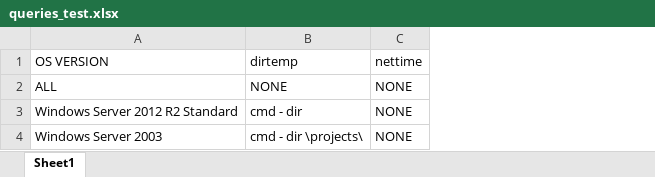
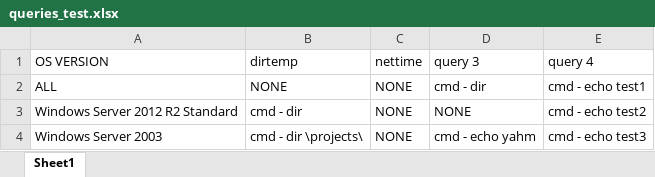
Before and after one commit to yahmlevi/ardom-1, an Excel workbook: servers_query_automation/queries_test.xlsx, sheet Sheet1, drawn as a sheet; values as stored, in another font and other column widths than the file's, no borders; the diff names each change by its address in the sheet, - before the commit and + after, or states it on an @@ line.

```diff
--- a/servers_query_automation/queries_test.xlsx (sheet Sheet1)
+++ b/servers_query_automation/queries_test.xlsx (sheet Sheet1)
+column D (query 3), rows 2-4: cmd - dir | NONE | cmd - echo yahm
+column E (query 4), rows 2-4: cmd - echo test1 | cmd - echo test2 | cmd - echo test3
```
Also changed, not shown: servers_query_automation/manual_servers_list.xlsx, servers_query_automation/queries.xlsx, 7 other files.
